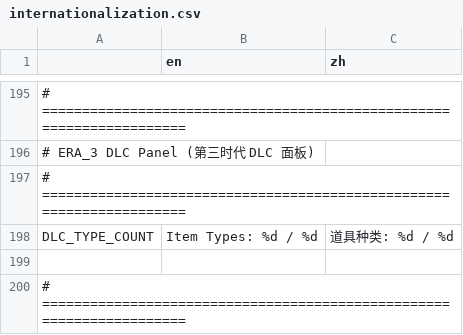
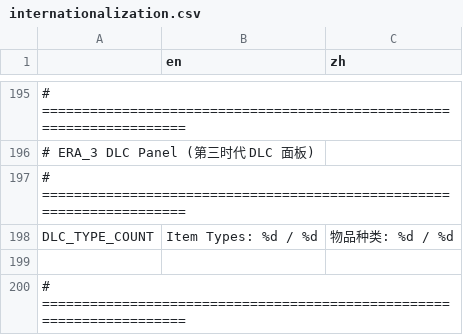
Before and after one commit to Prismist-Games/project_3_pools, a CSV file: data/internationalization/internationalization.csv, drawn as a sheet; only a part is shown, gaps mark what is left out; the diff covers the shown part only; the diff names each change by its address in the sheet, - before the commit and + after, or states it on an @@ line.

```diff
--- a/data/internationalization/internationalization.csv
+++ b/data/internationalization/internationalization.csv
-C198 (zh): 道具种类: %d / %d
+C198 (zh): 物品种类: %d / %d
```
Also changed, not shown: 11 edited cells elsewhere in this file.
